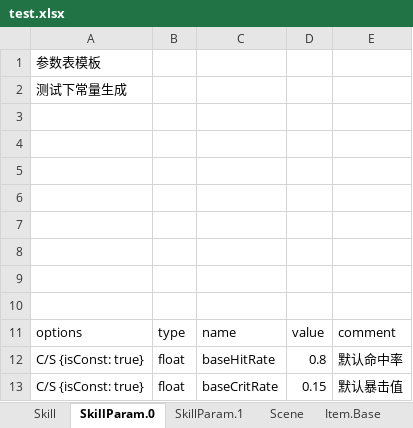
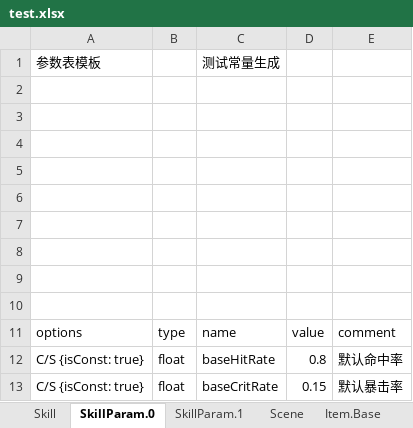
Before and after one commit to hl845740757/BigCat, an Excel workbook: csharp/Wjybxx.BigCatTool.Tests/res/test.xlsx, sheet SkillParam.0, drawn as a sheet; values as stored, in another font and other column widths than the file's, no borders; the diff names each change by its address in the sheet, - before the commit and + after, or states it on an @@ line.

```diff
--- a/csharp/Wjybxx.BigCatTool.Tests/res/test.xlsx (sheet SkillParam.0)
+++ b/csharp/Wjybxx.BigCatTool.Tests/res/test.xlsx (sheet SkillParam.0)
-C1: (empty)
+C1: 测试常量生成
-A2: 测试下常量生成
+A2: (empty)
-E13: 默认暴击值
+E13: 默认暴击率
```
Also changed, not shown: sheet Item.Base, sheet Item.Equip, sheet Scene, sheet SkillParam.1, 8 other files.
